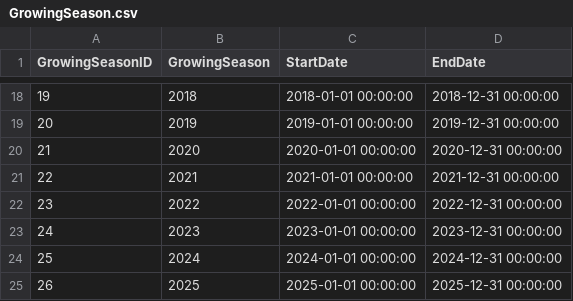
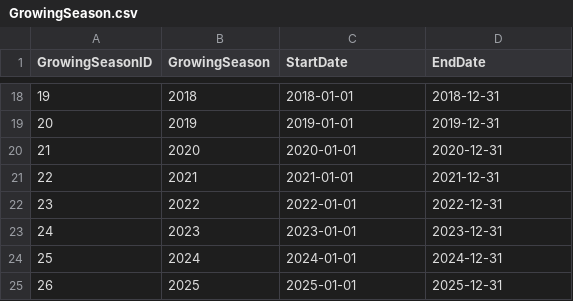
Before and after one commit to iasolb/EdgewaterInventoryManager, a CSV file: database/datasource/GrowingSeason.csv, drawn as a sheet; only a part is shown, gaps mark what is left out; the diff covers the shown part only.

```diff
--- a/database/datasource/GrowingSeason.csv
+++ b/database/datasource/GrowingSeason.csv
@@ -18,8 +18,8 @@ GrowingSeasonID,GrowingSeason,StartDate,EndDate
-19,2018,2018-01-01 00:00:00,2018-12-31 00:00:00
-20,2019,2019-01-01 00:00:00,2019-12-31 00:00:00
-21,2020,2020-01-01 00:00:00,2020-12-31 00:00:00
-22,2021,2021-01-01 00:00:00,2021-12-31 00:00:00
-23,2022,2022-01-01 00:00:00,2022-12-31 00:00:00
-24,2023,2023-01-01 00:00:00,2023-12-31 00:00:00
-25,2024,2024-01-01 00:00:00,2024-12-31 00:00:00
-26,2025,2025-01-01 00:00:00,2025-12-31 00:00:00
+19,2018,2018-01-01,2018-12-31
+20,2019,2019-01-01,2019-12-31
+21,2020,2020-01-01,2020-12-31
+22,2021,2021-01-01,2021-12-31
+23,2022,2022-01-01,2022-12-31
+24,2023,2023-01-01,2023-12-31
+25,2024,2024-01-01,2024-12-31
+26,2025,2025-01-01,2025-12-31
```
Also changed, not shown: 32 edited cells elsewhere in this file, database/datasource/Inventory.csv, database/datasource/OrderItemTypes.csv, 29 other files.
